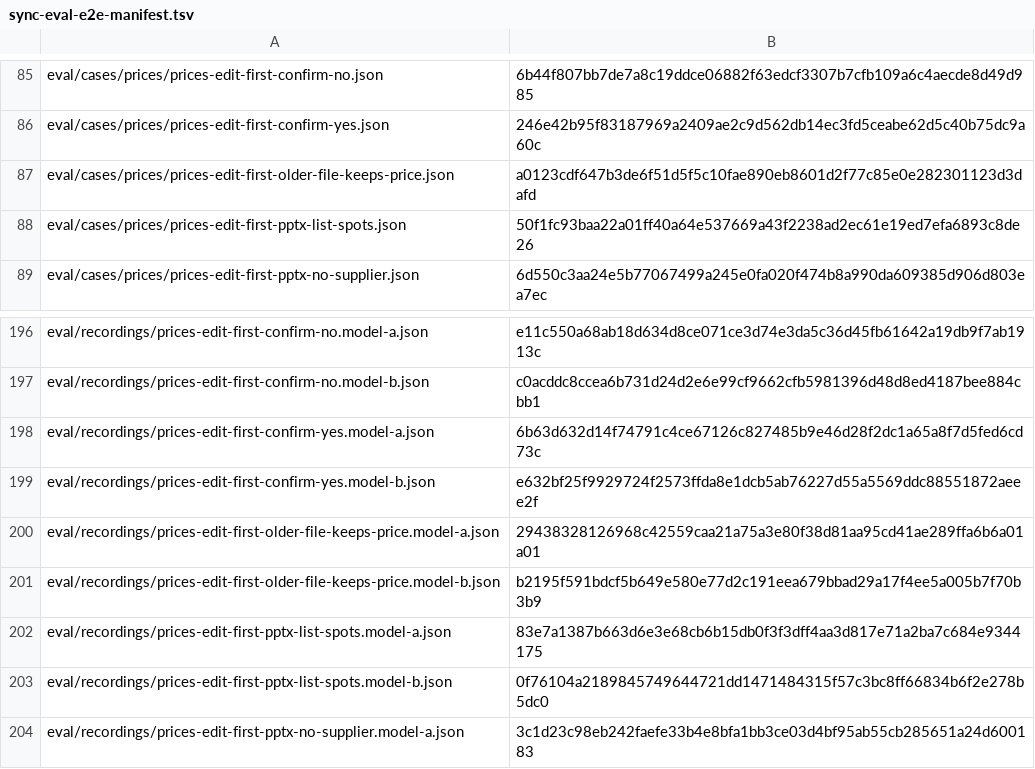
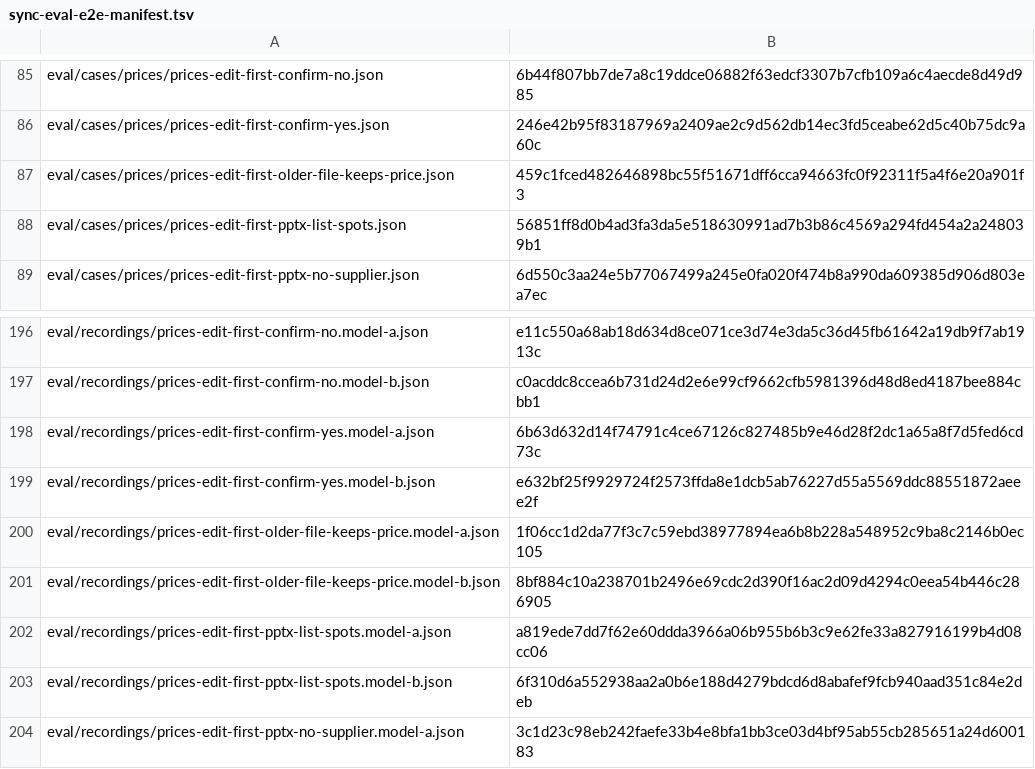
Before and after one commit to dediukhinpa/pragmatica-ai-v2, a TSV file: tools/sync-eval-e2e-manifest.tsv, drawn as a sheet; only a part is shown, gaps mark what is left out.

Commit message:
Add PII dictionaries to two price eval cases so the PII coverage stays at 100 percent

```diff
--- a/tools/sync-eval-e2e-manifest.tsv
+++ b/tools/sync-eval-e2e-manifest.tsv
@@ -86,4 +86,4 @@ eval/cases/prices/prices-edit-first-confirm-no.json	6b44f807bb7de7a8c19ddce06882
 eval/cases/prices/prices-edit-first-confirm-yes.json	246e42b95f83187969a2409ae2c9d562db14ec3fd5ceabe62d5c40b75dc9a60c
-eval/cases/prices/prices-edit-first-older-file-keeps-price.json	a0123cdf647b3de6f51d5f5c10fae890eb8601d2f77c85e0e282301123d3dafd
-eval/cases/prices/prices-edit-first-pptx-list-spots.json	50f1fc93baa22a01ff40a64e537669a43f2238ad2ec61e19ed7efa6893c8de26
+eval/cases/prices/prices-edit-first-older-file-keeps-price.json	459c1fced482646898bc55f51671dff6cca94663fc0f92311f5a4f6e20a901f3
+eval/cases/prices/prices-edit-first-pptx-list-spots.json	56851ff8d0b4ad3fa3da5e518630991ad7b3b86c4569a294fd454a2a248039b1
 eval/cases/prices/prices-edit-first-pptx-no-supplier.json	6d550c3aa24e5b77067499a245e0fa020f474b8a990da609385d906d803ea7ec
@@ -199,6 +199,6 @@ eval/recordings/prices-edit-first-confirm-yes.model-a.json	6b63d632d14f74791c4ce
 eval/recordings/prices-edit-first-confirm-yes.model-b.json	e632bf25f9929724f2573ffda8e1dcb5ab76227d55a5569ddc88551872aeee2f
-eval/recordings/prices-edit-first-older-file-keeps-price.model-a.json	29438328126968c42559caa21a75a3e80f38d81aa95cd41ae289ffa6b6a01a01
-eval/recordings/prices-edit-first-older-file-keeps-price.model-b.json	b2195f591bdcf5b649e580e77d2c191eea679bbad29a17f4ee5a005b7f70b3b9
-eval/recordings/prices-edit-first-pptx-list-spots.model-a.json	83e7a1387b663d6e3e68cb6b15db0f3f3dff4aa3d817e71a2ba7c684e9344175
-eval/recordings/prices-edit-first-pptx-list-spots.model-b.json	0f76104a2189845749644721dd1471484315f57c3bc8ff66834b6f2e278b5dc0
+eval/recordings/prices-edit-first-older-file-keeps-price.model-a.json	1f06cc1d2da77f3c7c59ebd38977894ea6b8b228a548952c9ba8c2146b0ec105
+eval/recordings/prices-edit-first-older-file-keeps-price.model-b.json	8bf884c10a238701b2496e69cdc2d390f16ac2d09d4294c0eea54b446c286905
+eval/recordings/prices-edit-first-pptx-list-spots.model-a.json	a819ede7dd7f62e60ddda3966a06b955b6b3c9e62fe33a827916199b4d08cc06
+eval/recordings/prices-edit-first-pptx-list-spots.model-b.json	6f310d6a552938aa2a0b6e188d4279bdcd6d8abafef9fcb940aad351c84e2deb
 eval/recordings/prices-edit-first-pptx-no-supplier.model-a.json	3c1d23c98eb242faefe33b4e8bfa1bb3ce03d4bf95ab55cb285651a24d600183
```
Also changed, not shown: 8 other files.
